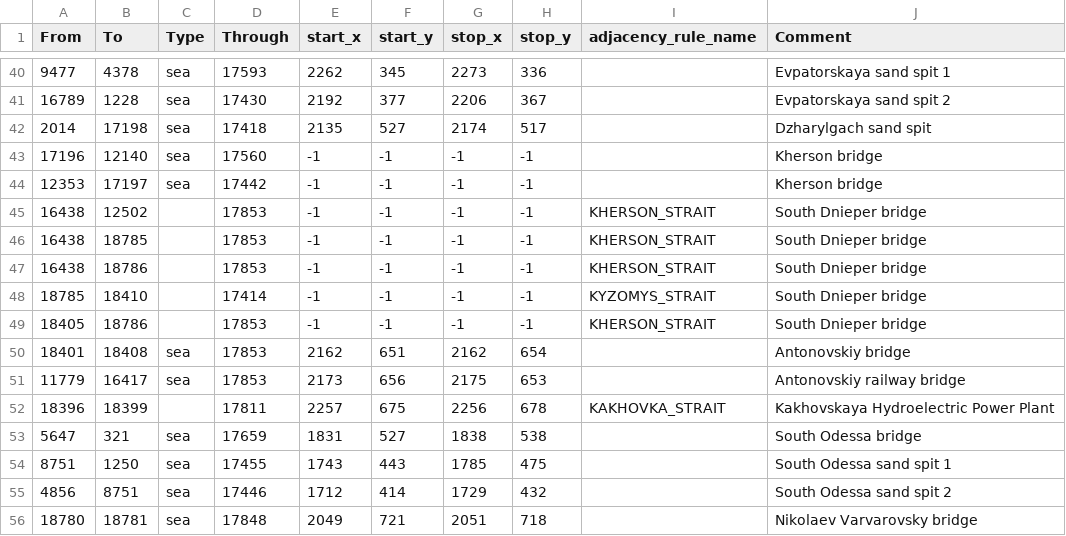
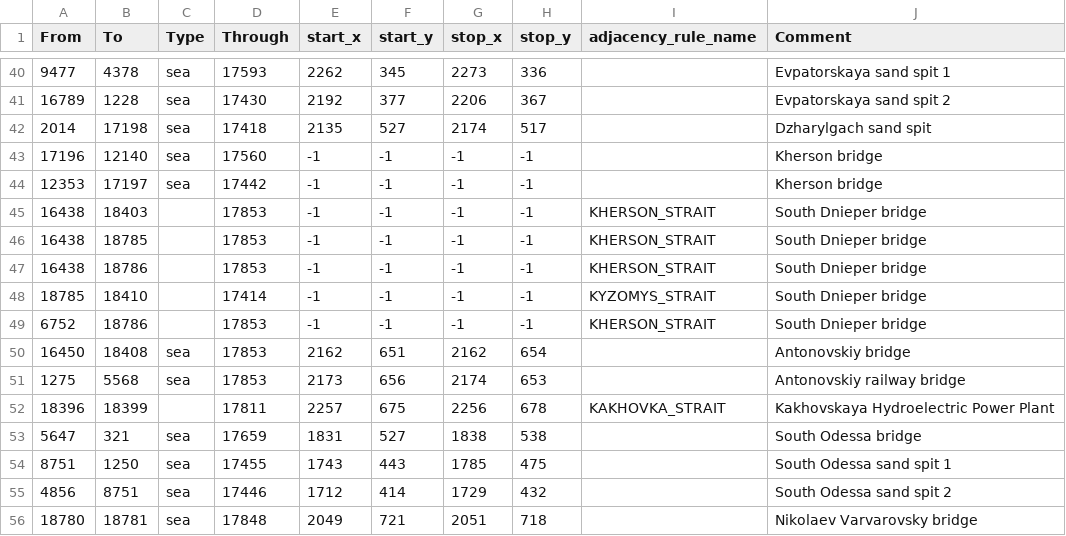
Before and after one commit to East-Showdown/East-Showdown, a CSV file: map/adjacencies.csv, drawn as a sheet; only a part is shown, gaps mark what is left out.

Commit message:
Пофиксил морские переходы у Херсона

```diff
--- a/map/adjacencies.csv
+++ b/map/adjacencies.csv
@@ -44,3 +44,3 @@ From;To;Type;Through;start_x;start_y;stop_x;stop_y;adjacency_rule_name;Comment
 12353;17197;sea;17442;-1;-1;-1;-1;;Kherson bridge
-16438;12502;;17853;-1;-1;-1;-1;KHERSON_STRAIT;South Dnieper bridge
+16438;18403;;17853;-1;-1;-1;-1;KHERSON_STRAIT;South Dnieper bridge
 16438;18785;;17853;-1;-1;-1;-1;KHERSON_STRAIT;South Dnieper bridge
@@ -48,5 +48,5 @@ From;To;Type;Through;start_x;start_y;stop_x;stop_y;adjacency_rule_name;Comment
 18785;18410;;17414;-1;-1;-1;-1;KYZOMYS_STRAIT;South Dnieper bridge
-18405;18786;;17853;-1;-1;-1;-1;KHERSON_STRAIT;South Dnieper bridge
-18401;18408;sea;17853;2162;651;2162;654;;Antonovskiy bridge
-11779;16417;sea;17853;2173;656;2175;653;;Antonovskiy railway bridge
+6752;18786;;17853;-1;-1;-1;-1;KHERSON_STRAIT;South Dnieper bridge
+16450;18408;sea;17853;2162;651;2162;654;;Antonovskiy bridge
+1275;5568;sea;17853;2173;656;2174;653;;Antonovskiy railway bridge
 18396;18399;;17811;2257;675;2256;678;KAKHOVKA_STRAIT;Kakhovskaya Hydroelectric Power Plant
```
